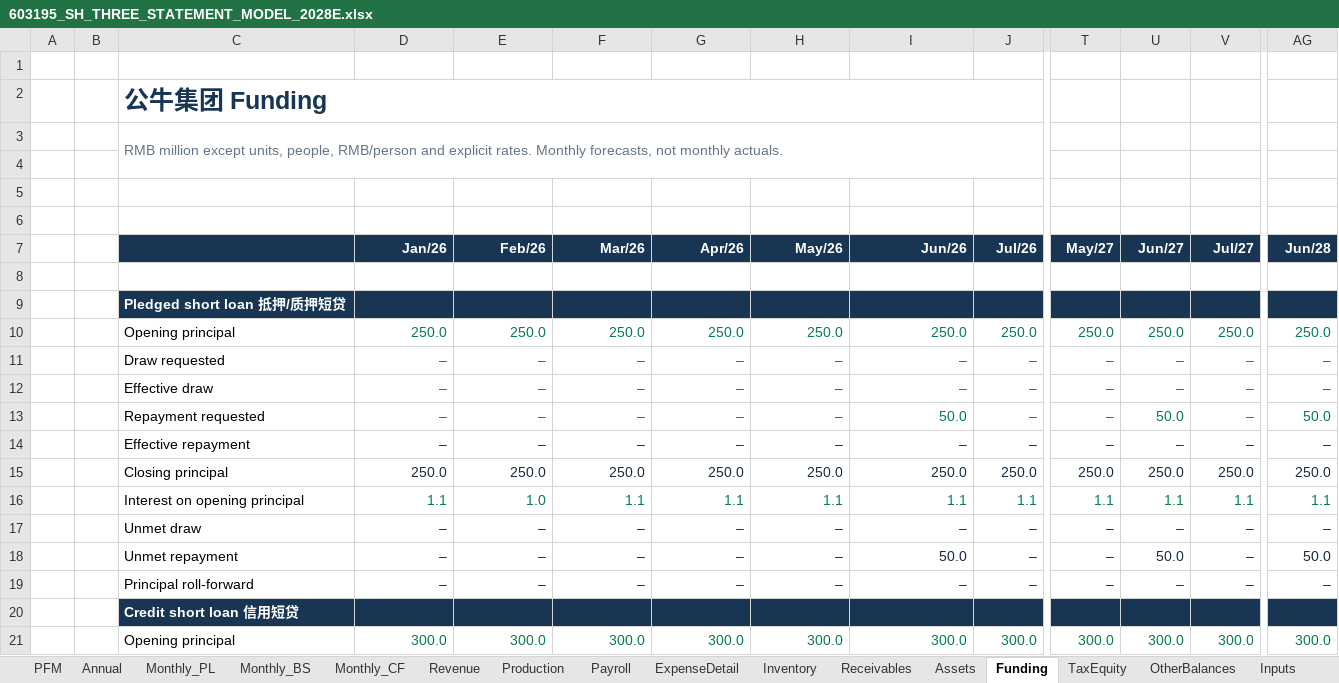
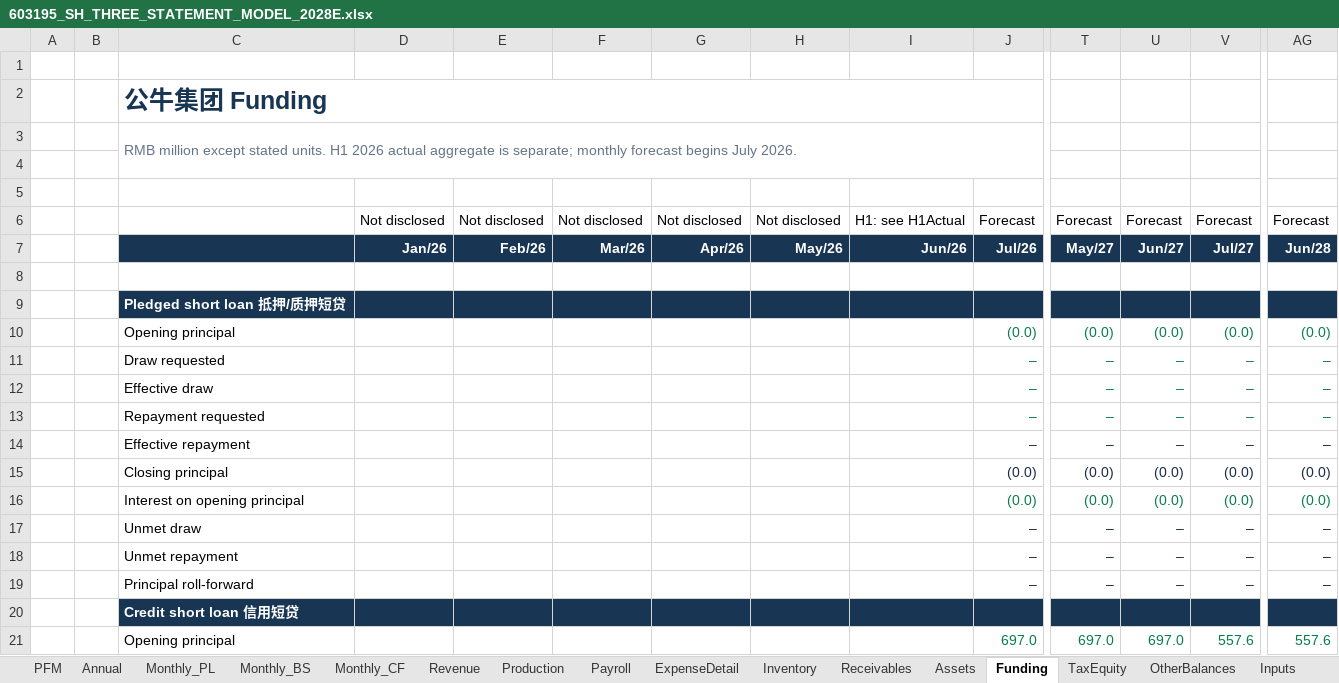
Before and after one commit to Ygh2o96/ai-banking-live-demo, an Excel workbook: live/financial-model/603195_SH_THREE_STATEMENT_MODEL_2028E.xlsx, sheet Funding, drawn as a sheet; only a part is shown, gaps mark what is left out; values as stored, in another font and other column widths than the file's, no borders; removed rows and columns are numbered as before the commit, all else as after; rows hold the shown columns only; the diff covers the shown part only; the diff names each change by its address in the sheet, - before the commit and + after, or states it on an @@ line.

Commit message:
Revise Gongniu demo with H1 actuals and bounded liquidity support

```diff
--- a/live/financial-model/603195_SH_THREE_STATEMENT_MODEL_2028E.xlsx (sheet Funding)
+++ b/live/financial-model/603195_SH_THREE_STATEMENT_MODEL_2028E.xlsx (sheet Funding)
-C3: …million except units, people, RMB/person and explicit rates. Monthly forecasts, not monthly actuals.
+C3: …million except stated units. H1 2026 actual aggregate is separate; monthly forecast begins July 2026.
-row 6: (empty)
+row 6:  |  |  | Not disclosed | Not disclosed | Not disclosed | Not disclosed | Not disclosed | H1: see H1Actual | Forecast | Forecast | Forecast | Forecast | Forecast
-row 10:  |  | Opening principal | 250.0 | 250.0 | 250.0 | 250.0 | 250.0 | 250.0 | 250.0 | 250.0 | 250.0 | 250.0 | 250.0
+row 10:  |  | Opening principal |  |  |  |  |  |  | (0.0) | (0.0) | (0.0) | (0.0) | (0.0)
-D11:D14: –
+D11:D14: (empty)
-E11:E14: –
+E11:E14: (empty)
-F11:F14: –
+F11:F14: (empty)
-G11:G14: –
+G11:G14: (empty)
-H11:H14: –
+H11:H14: (empty)
-I11:I12: –
+I11:I12: (empty)
-I13: 50.0
+I13: (empty)
-U13: 50.0
+U13: –
-AG13: 50.0
+AG13: –
-I14: –
+I14: (empty)
-row 15:  |  | Closing principal | 250.0 | 250.0 | 250.0 | 250.0 | 250.0 | 250.0 | 250.0 | 250.0 | 250.0 | 250.0 | 250.0
-row 16:  |  | Interest on opening principal | 1.1 | 1.0 | 1.1 | 1.1 | 1.1 | 1.1 | 1.1 | 1.1 | 1.1 | 1.1 | 1.1
+row 15:  |  | Closing principal |  |  |  |  |  |  | (0.0) | (0.0) | (0.0) | (0.0) | (0.0)
+row 16:  |  | Interest on opening principal |  |  |  |  |  |  | (0.0) | (0.0) | (0.0) | (0.0) | (0.0)
-D17:D19: –
+D17:D19: (empty)
-E17:E19: –
+E17:E19: (empty)
-F17:F19: –
+F17:F19: (empty)
-G17:G19: –
+G17:G19: (empty)
-H17:H19: –
+H17:H19: (empty)
-I17: –
+I17: (empty)
-I18: 50.0
+I18: (empty)
-U18: 50.0
+U18: –
-AG18: 50.0
+AG18: –
-I19: –
+I19: (empty)
-row 21:  |  | Opening principal | 300.0 | 300.0 | 300.0 | 300.0 | 300.0 | 300.0 | 300.0 | 300.0 | 300.0 | 300.0 | 300.0
+row 21:  |  | Opening principal |  |  |  |  |  |  | 697.0 | 697.0 | 697.0 | 557.6 | 557.6
```
Also changed, not shown: 16 added rows, 16 removed rows and 206 edited cells elsewhere in this sheet, sheet TaxEquity, sheet Assets, sheet Monthly_BS, sheet Production, sheet Monthly_CF, sheet OtherBalances, 12 more sheets, other sheet tabs, formulas that keep their value, charts or pictures, 7 other files.
